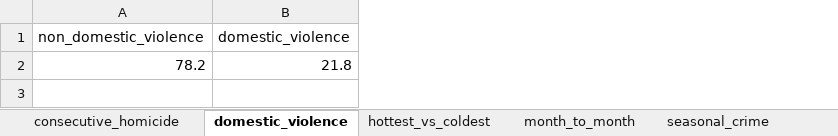
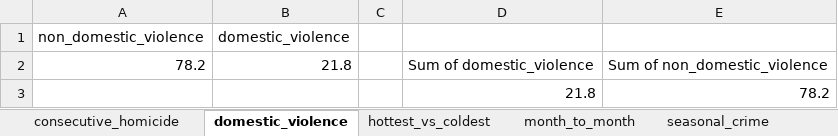
Before and after one commit to daniellovecode/Weather_Analize, an Excel workbook: excel/sql_query_output.xlsx, sheet domestic_violence, drawn as a sheet; values as stored, in another font and other column widths than the file's, no borders; charts and pictures and table styles not drawn; the diff names each change by its address in the sheet, - before the commit and + after, or states it on an @@ line.

Commit message:
Added chart to domestic violence data

```diff
--- a/excel/sql_query_output.xlsx (sheet domestic_violence)
+++ b/excel/sql_query_output.xlsx (sheet domestic_violence)
+column C, empty
+column D, row 2: Sum of domestic_violence
+column E, row 2: Sum of non_domestic_violence
+row 3:  |  |  | 21.8 | 78.2
```
Also changed, not shown: charts or pictures.
